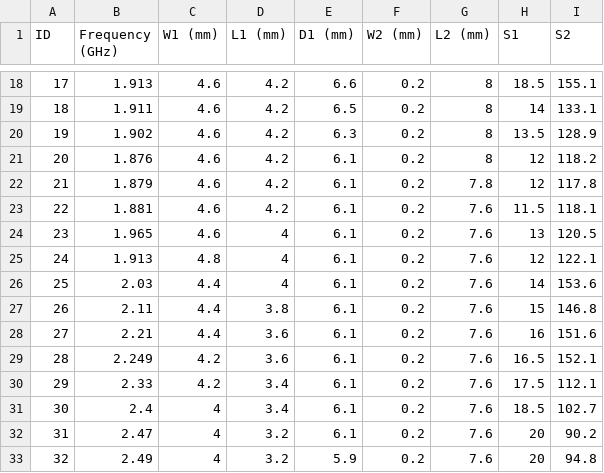
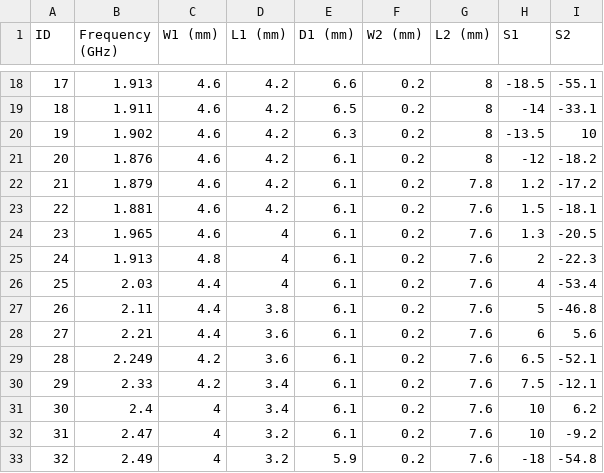
Before and after one commit to WilliamSamson/Project-ANN, a CSV file: Model/Formatted_Training_Data.csv, drawn as a sheet; only a part is shown, gaps mark what is left out; the diff covers the shown part only.

```diff
--- a/Model/Formatted_Training_Data.csv
+++ b/Model/Formatted_Training_Data.csv
@@ -18,16 +18,16 @@ ID,Frequency (GHz),W1 (mm),L1 (mm),D1 (mm),W2 (mm),L2 (mm),S1,S2
-17,1.913,4.6,4.2,6.6,0.2,8,18.5,155.1
-18,1.911,4.6,4.2,6.5,0.2,8,14,133.1
-19,1.902,4.6,4.2,6.3,0.2,8,13.5,128.9
-20,1.876,4.6,4.2,6.1,0.2,8,12,118.2
-21,1.879,4.6,4.2,6.1,0.2,7.8,12,117.8
-22,1.881,4.6,4.2,6.1,0.2,7.6,11.5,118.1
-23,1.965,4.6,4,6.1,0.2,7.6,13,120.5
-24,1.913,4.8,4,6.1,0.2,7.6,12,122.1
-25,2.03,4.4,4,6.1,0.2,7.6,14,153.6
-26,2.11,4.4,3.8,6.1,0.2,7.6,15,146.8
-27,2.21,4.4,3.6,6.1,0.2,7.6,16,151.6
-28,2.249,4.2,3.6,6.1,0.2,7.6,16.5,152.1
-29,2.33,4.2,3.4,6.1,0.2,7.6,17.5,112.1
-30,2.4,4,3.4,6.1,0.2,7.6,18.5,102.7
-31,2.47,4,3.2,6.1,0.2,7.6,20,90.2
-32,2.49,4,3.2,5.9,0.2,7.6,20,94.8
+17,1.913,4.6,4.2,6.6,0.2,8,-18.5,-55.1
+18,1.911,4.6,4.2,6.5,0.2,8,-14,-33.1
+19,1.902,4.6,4.2,6.3,0.2,8,-13.5,10
+20,1.876,4.6,4.2,6.1,0.2,8,-12,-18.2
+21,1.879,4.6,4.2,6.1,0.2,7.8,1.2,-17.2
+22,1.881,4.6,4.2,6.1,0.2,7.6,1.5,-18.1
+23,1.965,4.6,4,6.1,0.2,7.6,1.3,-20.5
+24,1.913,4.8,4,6.1,0.2,7.6,2,-22.3
+25,2.03,4.4,4,6.1,0.2,7.6,4,-53.4
+26,2.11,4.4,3.8,6.1,0.2,7.6,5,-46.8
+27,2.21,4.4,3.6,6.1,0.2,7.6,6,5.6
+28,2.249,4.2,3.6,6.1,0.2,7.6,6.5,-52.1
+29,2.33,4.2,3.4,6.1,0.2,7.6,7.5,-12.1
+30,2.4,4,3.4,6.1,0.2,7.6,10,6.2
+31,2.47,4,3.2,6.1,0.2,7.6,10,-9.2
+32,2.49,4,3.2,5.9,0.2,7.6,-18,-54.8
```
Also changed, not shown: 100 edited cells elsewhere in this file, Codebase/Data_Gen/additional_metrics.csv, Codebase/Data_Gen/summary_statistics.csv, 11 other files.
